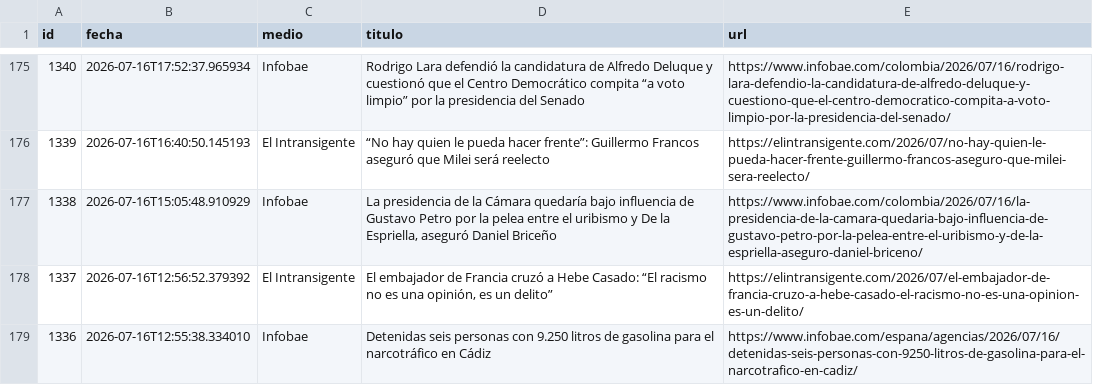
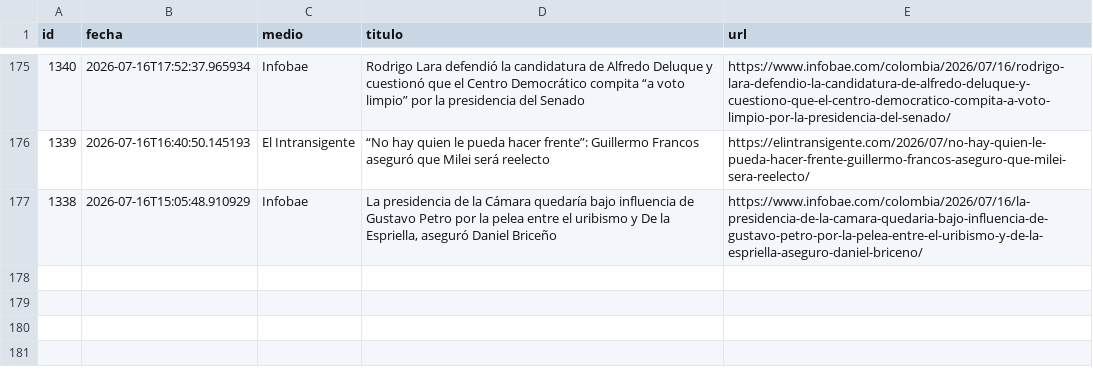
Before and after one commit to ElvisChatzky/BusProyect, a CSV file: data/historico.csv, drawn as a sheet; only a part is shown, gaps mark what is left out.

```diff
--- a/data/historico.csv
+++ b/data/historico.csv
@@ -177,3 +177 @@ id,fecha,medio,titulo,url
 1338,2026-07-16T15:05:48.910929,Infobae,"La presidencia de la Cámara quedaría bajo influencia de Gustavo Petro por la pelea entre el uribismo y De la Espriella, aseguró Daniel Briceño",https://www.infobae.com/colombia/2026/07/16/la-presidencia-de-la-camara-quedaria-bajo-influencia-de-gustavo-petro-por-la-pelea-entre-el-uribismo-y-de-la-espriella-aseguro-daniel-briceno/
-1337,2026-07-16T12:56:52.379392,El Intransigente,"El embajador de Francia cruzó a Hebe Casado: “El racismo no es una opinión, es un delito”",https://elintransigente.com/2026/07/el-embajador-de-francia-cruzo-a-hebe-casado-el-racismo-no-es-una-opinion-es-un-delito/
-1336,2026-07-16T12:55:38.334010,Infobae,Detenidas seis personas con 9.250 litros de gasolina para el narcotráfico en Cádiz,https://www.infobae.com/espana/agencias/2026/07/16/detenidas-seis-personas-con-9250-litros-de-gasolina-para-el-narcotrafico-en-cadiz/
```
Also changed, not shown: 1 other file.
